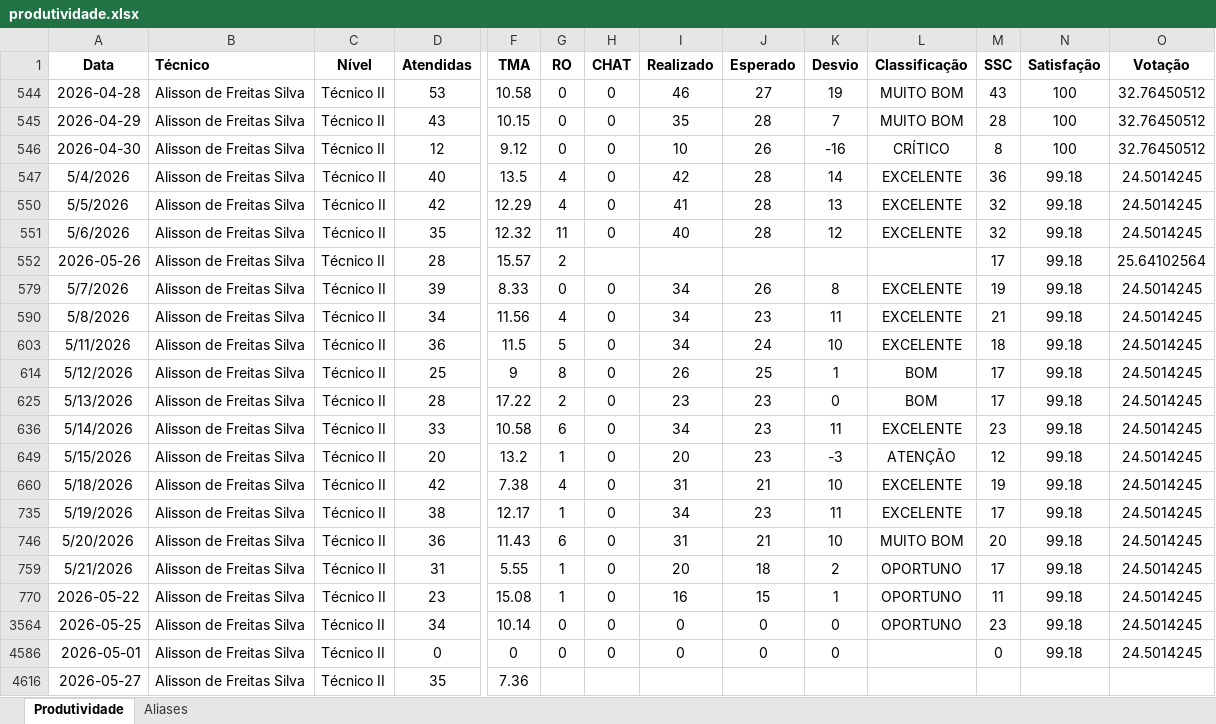
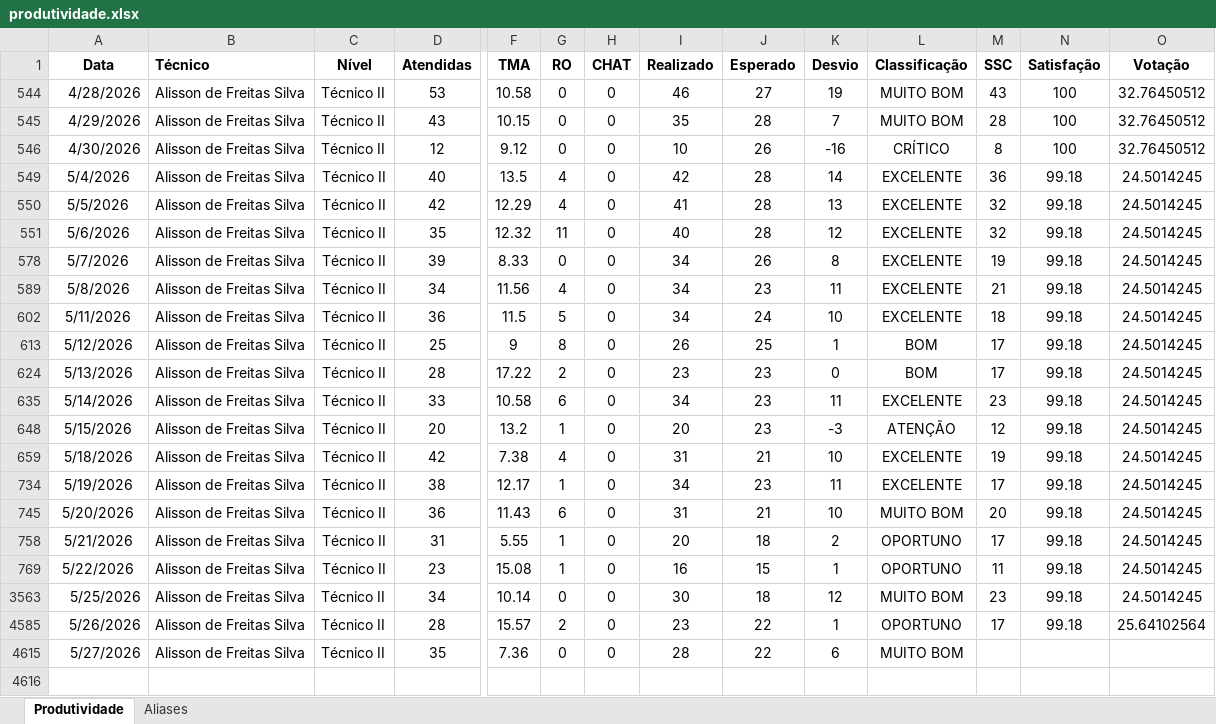
Before and after one commit to supervisaofolha-cmyk/painel-produtividade, an Excel workbook: produtividade.xlsx, sheet Produtividade, drawn as a sheet; only a part is shown, gaps mark what is left out; values as stored, in another font and other column widths than the file's, no borders; removed rows and columns are numbered as before the commit, all else as after; rows hold the shown columns only; the diff names each change by its address in the sheet, - before the commit and + after, or states it on an @@ line.

```diff
--- a/produtividade.xlsx (sheet Produtividade)
+++ b/produtividade.xlsx (sheet Produtividade)
-A544 (Data): 2026-04-28
+A544 (Data): 4/28/2026
-A545 (Data): 2026-04-29
+A545 (Data): 4/29/2026
-A546 (Data): 2026-04-30
+A546 (Data): 4/30/2026
-row 552: 2026-05-26 | Alisson de Freitas Silva | Técnico II | 28 | 15.57 | 2 |  |  |  |  |  | 17 | 99.18 | 25.64102564
-A769 (Data): 2026-05-22
+A769 (Data): 5/22/2026
-A3563 (Data): 2026-05-25
+A3563 (Data): 5/25/2026
-I3563 (Realizado): 0
+I3563 (Realizado): 30
-J3563 (Esperado): 0
+J3563 (Esperado): 18
-K3563 (Desvio): 0
+K3563 (Desvio): 12
-L3563 (Classificação): OPORTUNO
+L3563 (Classificação): MUITO BOM
-row 4586: 2026-05-01 | Alisson de Freitas Silva | Técnico II | 0 | 0 | 0 | 0 | 0 | 0 | 0 |  | 0 | 99.18 | 24.5014245
-row 4616: 2026-05-27 | Alisson de Freitas Silva | Técnico II | 35 | 7.36
+row 4585: 5/26/2026 | Alisson de Freitas Silva | Técnico II | 28 | 15.57 | 2 | 0 | 23 | 22 | 1 | OPORTUNO | 17 | 99.18 | 25.64102564
+row 4615: 5/27/2026 | Alisson de Freitas Silva | Técnico II | 35 | 7.36 | 0 | 0 | 28 | 22 | 6 | MUITO BOM
```
Also changed, not shown: formulas that keep their value, 1 other file.
